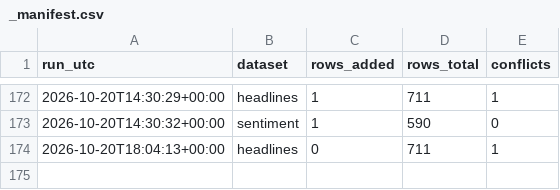
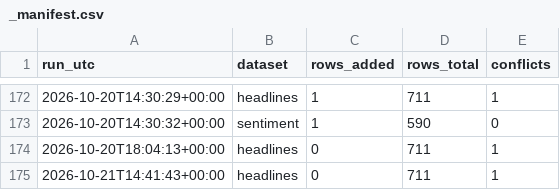
Before and after one commit to Aabaran7/nepse-forecast, a CSV file: data-mirror/news/_manifest.csv, drawn as a sheet; only a part is shown, gaps mark what is left out.

```diff
--- a/data-mirror/news/_manifest.csv
+++ b/data-mirror/news/_manifest.csv
@@ -174 +174,2 @@ run_utc,dataset,rows_added,rows_total,conflicts
 2026-10-20T18:04:13+00:00,headlines,0,711,1
+2026-10-21T14:41:43+00:00,headlines,0,711,1
```
Also changed, not shown: data-mirror/archive/_manifest.csv, 3 other files.
